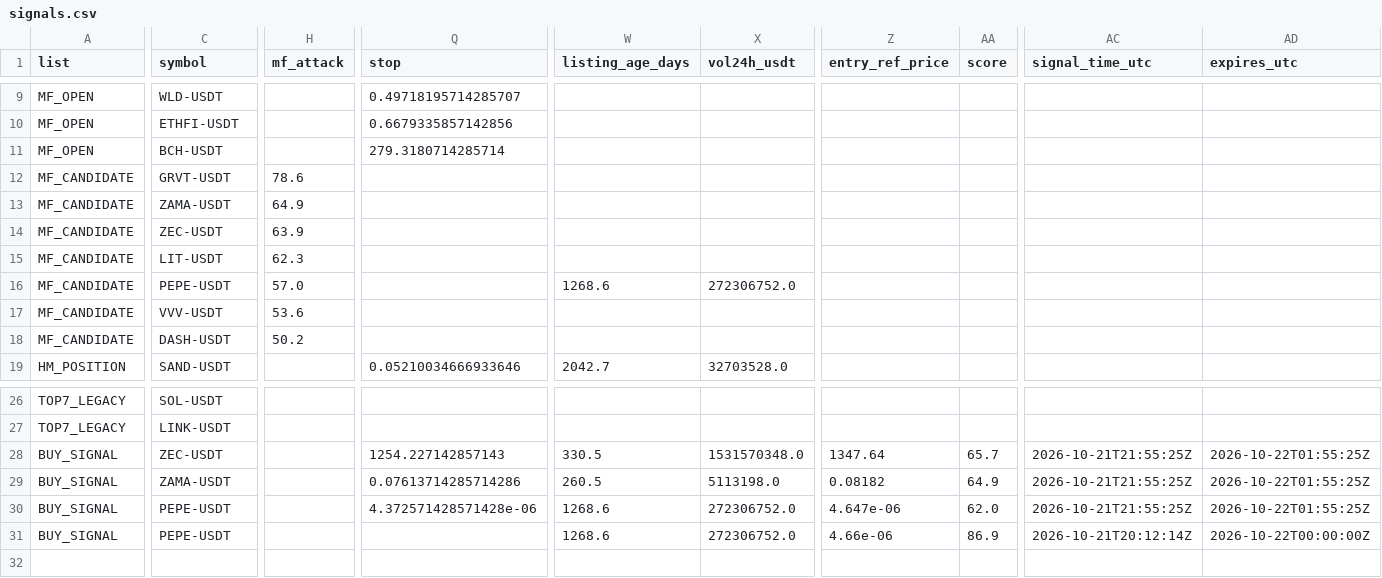
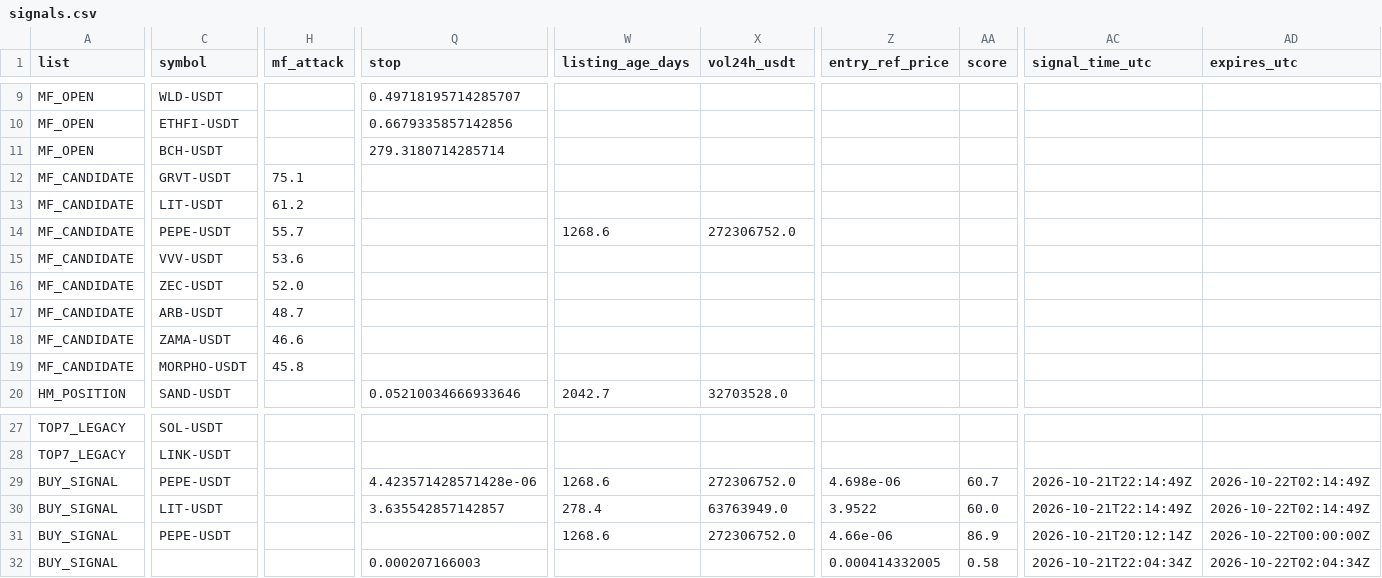
Before and after one commit to fu5202ture-beep/cqs-dashboard, a CSV file: signals.csv, drawn as a sheet; only a part is shown, gaps mark what is left out; removed rows and columns are numbered as before the commit, all else as after; rows hold the shown columns only; the diff covers the shown part only; the diff names each change by its address in the sheet, - before the commit and + after, or states it on an @@ line.

```diff
--- a/signals.csv
+++ b/signals.csv
-H12 (mf_attack): 78.6
+H12 (mf_attack): 75.1
-row 13: MF_CANDIDATE | ZAMA-USDT | 64.9
-row 14: MF_CANDIDATE | ZEC-USDT | 63.9
-H13 (mf_attack): 62.3
+H13 (mf_attack): 61.2
-H14 (mf_attack): 57.0
+H14 (mf_attack): 55.7
+row 16: MF_CANDIDATE | ZEC-USDT | 52.0
+row 17: MF_CANDIDATE | ARB-USDT | 48.7
-C18 (symbol): DASH-USDT
+C18 (symbol): ZAMA-USDT
-H18 (mf_attack): 50.2
+H18 (mf_attack): 46.6
+row 19: MF_CANDIDATE | MORPHO-USDT | 45.8
-C29 (symbol): ZEC-USDT
+C29 (symbol): PEPE-USDT
-Q29 (stop): 1254.227142857143
+Q29 (stop): 4.423571428571428e-06
-W29 (listing_age_days): 330.5
+W29 (listing_age_days): 1268.6
-X29 (vol24h_usdt): 1531570348.0
+X29 (vol24h_usdt): 272306752.0
-Z29 (entry_ref_price): 1347.64
+Z29 (entry_ref_price): 4.698e-06
-AA29 (score): 65.7
+AA29 (score): 60.7
-AC29:AC30 (signal_time_utc): 2026-10-21T21:55:25Z
+AC29:AC30 (signal_time_utc): 2026-10-21T22:14:49Z
-AD29:AD30 (expires_utc): 2026-10-22T01:55:25Z
+AD29:AD30 (expires_utc): 2026-10-22T02:14:49Z
-C30 (symbol): ZAMA-USDT
+C30 (symbol): LIT-USDT
-Q30 (stop): 0.07613714285714286
+Q30 (stop): 3.635542857142857
-W30 (listing_age_days): 260.5
+W30 (listing_age_days): 278.4
-X30 (vol24h_usdt): 5113198.0
+X30 (vol24h_usdt): 63763949.0
-Z30 (entry_ref_price): 0.08182
+Z30 (entry_ref_price): 3.9522
-AA30 (score): 64.9
+AA30 (score): 60.0
-row 30: BUY_SIGNAL | PEPE-USDT |  | 4.372571428571428e-06 | 1268.6 | 272306752.0 | 4.647e-06 | 62.0 | 2026-10-21T21:55:25Z | 2026-10-22T01:55:25Z
+row 32: BUY_SIGNAL |  |  | 0.000207166003 |  |  | 0.000414332005 | 0.58 | 2026-10-21T22:04:34Z | 2026-10-22T02:04:34Z
```
Also changed, not shown: 3 edited cells elsewhere in this file, 2 other files.
